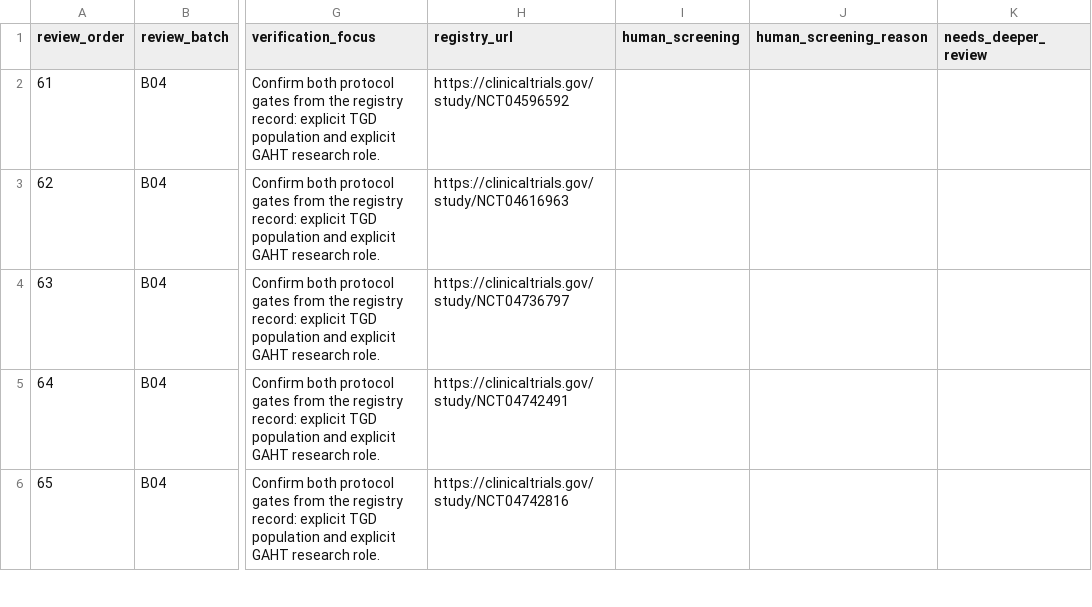
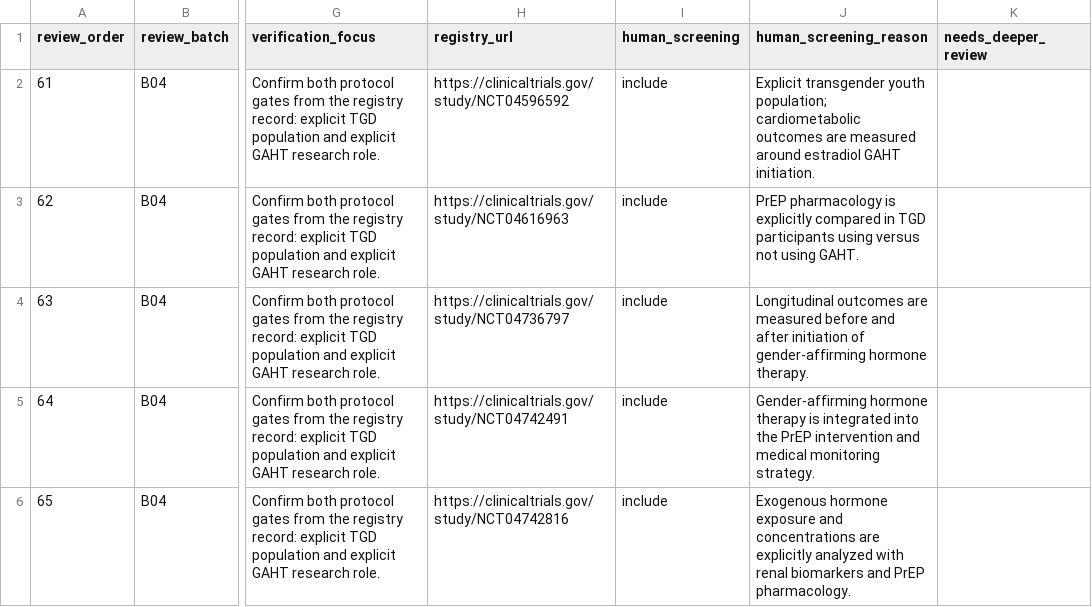
Before and after one commit to madebytommi/gaht-trialscope, a CSV file: data/screening_queue/B04.csv, drawn as a sheet; only a part is shown, gaps mark what is left out; the diff covers the shown part only; the diff names each change by its address in the sheet, - before the commit and + after, or states it on an @@ line.

Commit message:
Record human decisions for studies 61-70

```diff
--- a/data/screening_queue/B04.csv
+++ b/data/screening_queue/B04.csv
-I2:I6 (human_screening): (empty)
+I2:I6 (human_screening): include
-J2 (human_screening_reason): (empty)
+J2 (human_screening_reason): Explicit transgender youth population; cardiometabolic outcomes are measured around estradiol GAHT initiation.
-J3 (human_screening_reason): (empty)
+J3 (human_screening_reason): PrEP pharmacology is explicitly compared in TGD participants using versus not using GAHT.
-J4 (human_screening_reason): (empty)
+J4 (human_screening_reason): Longitudinal outcomes are measured before and after initiation of gender-affirming hormone therapy.
-J5 (human_screening_reason): (empty)
+J5 (human_screening_reason): Gender-affirming hormone therapy is integrated into the PrEP intervention and medical monitoring strategy.
-J6 (human_screening_reason): (empty)
+J6 (human_screening_reason): Exogenous hormone exposure and concentrations are explicitly analyzed with renal biomarkers and PrEP pharmacology.
```
Also changed, not shown: 10 edited cells elsewhere in this file.
